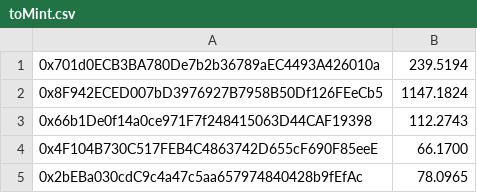
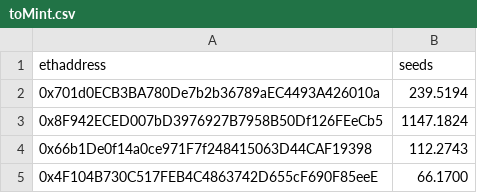
Before and after one commit to MetaFam/XP, a CSV file: scripts/toMint.csv, drawn as a sheet; only a part is shown; the shorter side is filled out with more unchanged rows; the diff names each change by its address in the sheet, - before the commit and + after, or states it on an @@ line.

```diff
--- a/scripts/toMint.csv
+++ b/scripts/toMint.csv
+row 1: ethaddress | seeds
```
Also changed, not shown: scripts/toMint2.csv, 3 other files.
